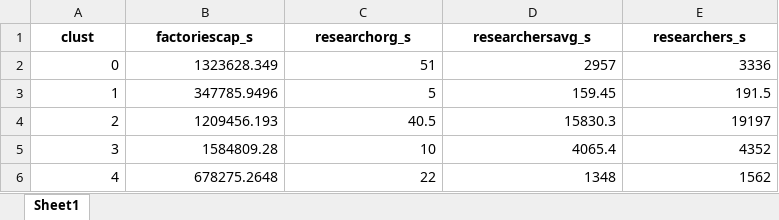
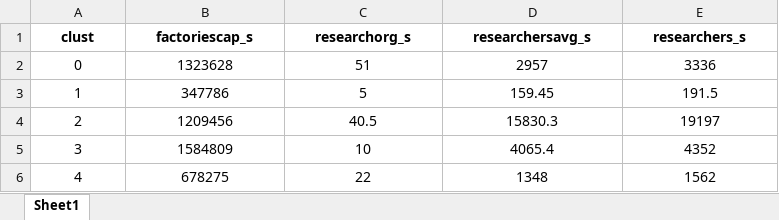
Before and after one commit to aghajanyan/ITMO-3, an Excel workbook: clustering/median of 5 clusters (factoriescap_s (research) 0 visnorm).xlsx, sheet Sheet1, drawn as a sheet; values as stored, in another font and other column widths than the file's, no borders; conditional formats not drawn; the diff names each change by its address in the sheet, - before the commit and + after, or states it on an @@ line.

```diff
--- a/clustering/median of 5 clusters (factoriescap_s (research) 0 visnorm).xlsx (sheet Sheet1)
+++ b/clustering/median of 5 clusters (factoriescap_s (research) 0 visnorm).xlsx (sheet Sheet1)
-A2:E6 alignment: right
+A2:E6 alignment: center
-B2 (factoriescap_s): 1323628.349
+B2 (factoriescap_s): 1323628
-B3 (factoriescap_s): 347785.9496
+B3 (factoriescap_s): 347786
-B4 (factoriescap_s): 1209456.193
+B4 (factoriescap_s): 1209456
-B5 (factoriescap_s): 1584809.28
+B5 (factoriescap_s): 1584809
-B6 (factoriescap_s): 678275.2648
+B6 (factoriescap_s): 678275
```
Also changed, not shown: clustering/6 subclusters (factoriescap_s (costs) 0 visnorm).xlsx, clustering/8 subclusters (factoriescap_s (usage) 0 visnorm).xlsx, 2 other files.
